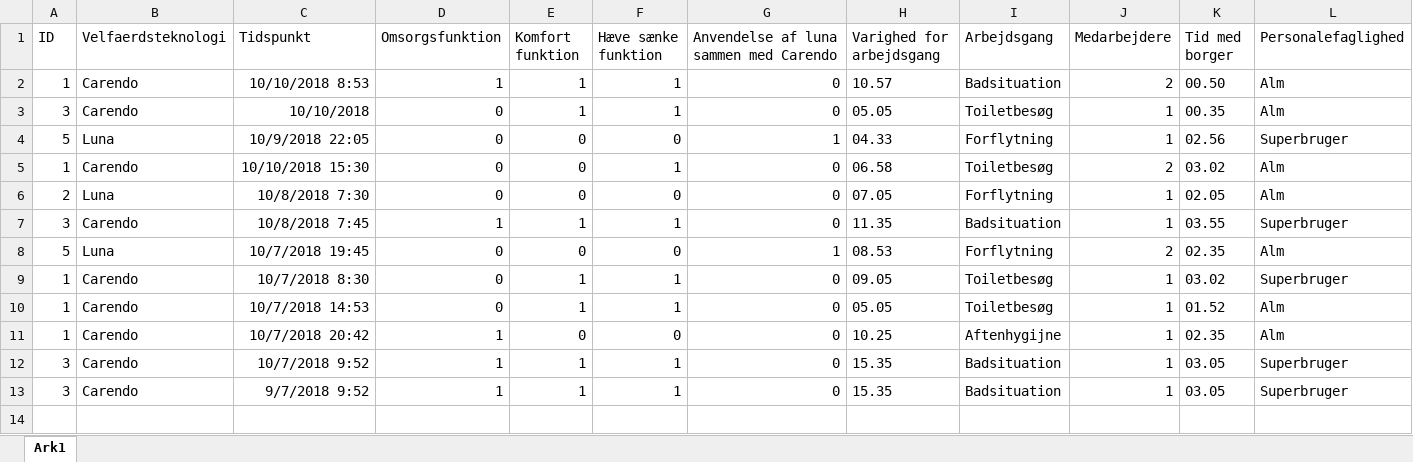
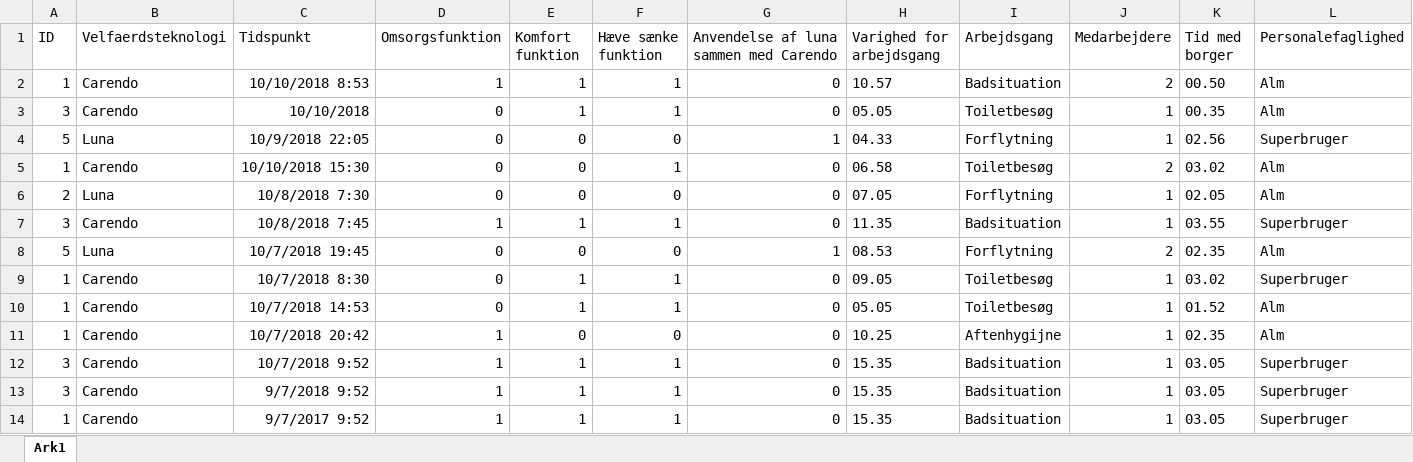
Before and after one commit to MelanieJensen93/Bachelor, an Excel workbook: SensorDataFil.xlsx, sheet Ark1, drawn as a sheet; values as stored, in another font and other column widths than the file's, no borders; the diff names each change by its address in the sheet, - before the commit and + after, or states it on an @@ line.

```diff
--- a/SensorDataFil.xlsx (sheet Ark1)
+++ b/SensorDataFil.xlsx (sheet Ark1)
+row 14: 1 | Carendo | 9/7/2017 9:52 | 1 | 1 | 1 | 0 | 15.35 | Badsituation | 1 | 03.05 | Superbruger
```
Also changed, not shown: 2 other files.
